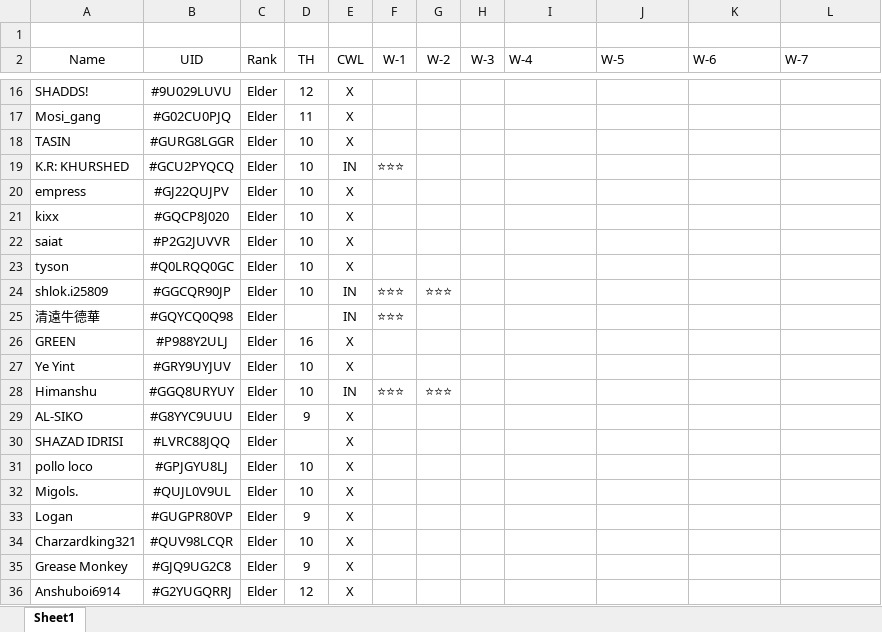
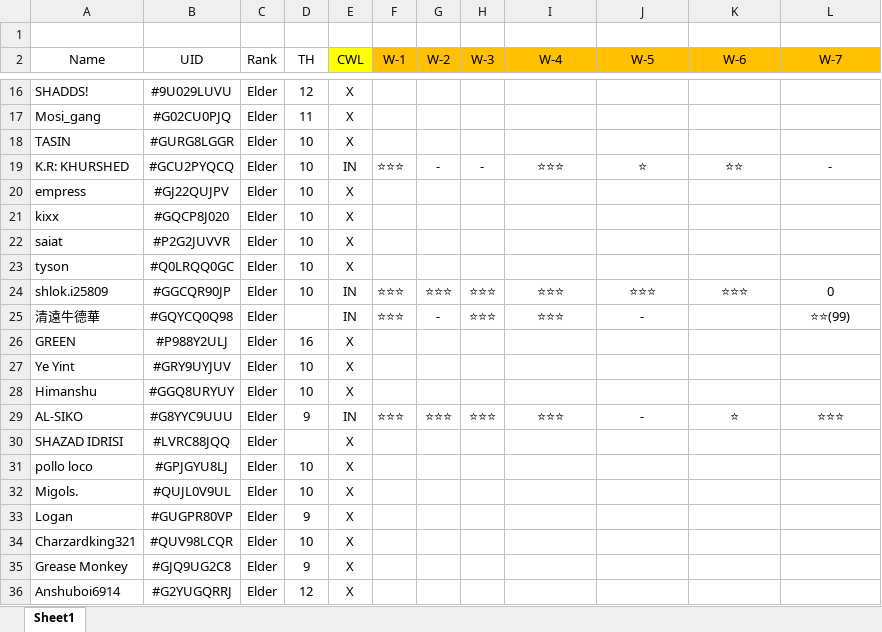
Before and after one commit to aditya-yadav-007/Abyss, an Excel workbook: Clan Data.xlsx, sheet Sheet1, drawn as a sheet; only a part is shown, gaps mark what is left out; values as stored, in another font and other column widths than the file's, no borders; conditional formats not drawn; the diff covers the shown part only; the diff names each change by its address in the sheet, - before the commit and + after, or states it on an @@ line.

```diff
--- a/Clan Data.xlsx (sheet Sheet1)
+++ b/Clan Data.xlsx (sheet Sheet1)
-E2 fill: none
+E2 fill: #FFFF00
-F2:L2 fill: none
+F2:L2 fill: #FFC000
-I2:L2 alignment: left
+I2:L2 alignment: center
-G19 (W-2): (empty)
+G19 (W-2): -
-H19 (W-3): (empty)
+H19 (W-3): -
-I19 (W-4): (empty)
+I19 (W-4): ⭐⭐⭐
-J19 (W-5): (empty)
+J19 (W-5): ⭐
-K19 (W-6): (empty)
+K19 (W-6): ⭐⭐
-L19 (W-7): (empty)
+L19 (W-7): -
-H24:H25 (W-3): (empty)
+H24:H25 (W-3): ⭐⭐⭐
-I24:I25 (W-4): (empty)
+I24:I25 (W-4): ⭐⭐⭐
-J24 (W-5): (empty)
+J24 (W-5): ⭐⭐⭐
-K24 (W-6): (empty)
+K24 (W-6): ⭐⭐⭐
-L24 (W-7): (empty)
+L24 (W-7): 0
-G25 (W-2): (empty)
+G25 (W-2): -
-J25 (W-5): (empty)
+J25 (W-5): -
-L25 (W-7): (empty)
+L25 (W-7): ⭐⭐(99)
-E28 (CWL): IN
+E28 (CWL): X
-F28 (W-1): ⭐⭐⭐
+F28 (W-1): (empty)
-G28 (W-2): ⭐⭐⭐
+G28 (W-2): (empty)
-E29 (CWL): X
+E29 (CWL): IN
-F29 (W-1): (empty)
+F29 (W-1): ⭐⭐⭐
-G29 (W-2): (empty)
+G29 (W-2): ⭐⭐⭐
-H29 (W-3): (empty)
+H29 (W-3): ⭐⭐⭐
-I29 (W-4): (empty)
+I29 (W-4): ⭐⭐⭐
-J29 (W-5): (empty)
+J29 (W-5): -
-K29 (W-6): (empty)
+K29 (W-6): ⭐
-L29 (W-7): (empty)
+L29 (W-7): ⭐⭐⭐
```
Also changed, not shown: 1 added row, 1 removed row and 52 edited cells elsewhere in this sheet.
